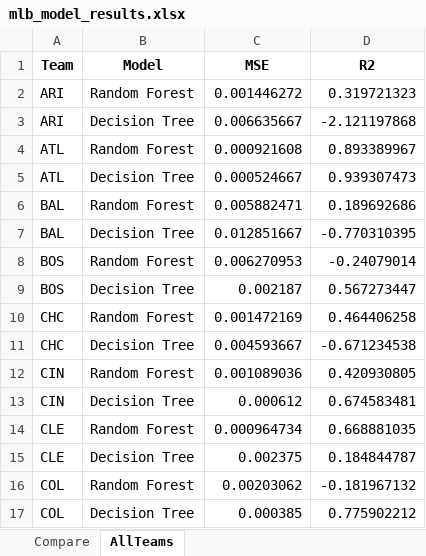
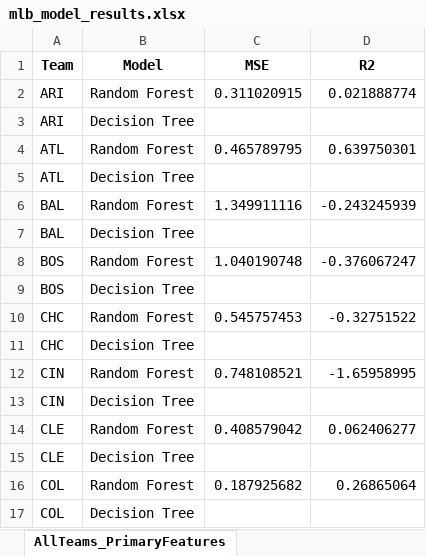
Before and after one commit to cccc112/mlb-project, an Excel workbook: mlbreport/mlb_model_results.xlsx, sheet AllTeams_PrimaryFeatures, drawn as a sheet; only a part is shown; values as stored, in another font and other column widths than the file's, no borders; the diff covers the shown part only; the diff names each change by its address in the sheet, - before the commit and + after, or states it on an @@ line.

```diff
--- a/mlbreport/mlb_model_results.xlsx (sheet AllTeams_PrimaryFeatures)
+++ b/mlbreport/mlb_model_results.xlsx (sheet AllTeams_PrimaryFeatures)
-sheet tab: AllTeams
+sheet tab: AllTeams_PrimaryFeatures
-C2 (MSE): 0.001446272
+C2 (MSE): 0.311020915
-D2 (R2): 0.319721323
+D2 (R2): 0.021888774
-C3 (MSE): 0.006635667
+C3 (MSE): (empty)
-D3 (R2): -2.121197868
+D3 (R2): (empty)
-C4 (MSE): 0.000921608
+C4 (MSE): 0.465789795
-D4 (R2): 0.893389967
+D4 (R2): 0.639750301
-C5 (MSE): 0.000524667
+C5 (MSE): (empty)
-D5 (R2): 0.939307473
+D5 (R2): (empty)
-C6 (MSE): 0.005882471
+C6 (MSE): 1.349911116
-D6 (R2): 0.189692686
+D6 (R2): -0.243245939
-C7 (MSE): 0.012851667
+C7 (MSE): (empty)
-D7 (R2): -0.770310395
+D7 (R2): (empty)
-C8 (MSE): 0.006270953
+C8 (MSE): 1.040190748
-D8 (R2): -0.24079014
+D8 (R2): -0.376067247
-C9 (MSE): 0.002187
+C9 (MSE): (empty)
-D9 (R2): 0.567273447
+D9 (R2): (empty)
-C10 (MSE): 0.001472169
+C10 (MSE): 0.545757453
-D10 (R2): 0.464406258
+D10 (R2): -0.32751522
-C11 (MSE): 0.004593667
+C11 (MSE): (empty)
-D11 (R2): -0.671234538
+D11 (R2): (empty)
-C12 (MSE): 0.001089036
+C12 (MSE): 0.748108521
-D12 (R2): 0.420930805
+D12 (R2): -1.65958995
-C13 (MSE): 0.000612
+C13 (MSE): (empty)
-D13 (R2): 0.674583481
+D13 (R2): (empty)
-C14 (MSE): 0.000964734
+C14 (MSE): 0.408579042
-D14 (R2): 0.668881035
+D14 (R2): 0.062406277
-C15 (MSE): 0.002375
+C15 (MSE): (empty)
-D15 (R2): 0.184844787
+D15 (R2): (empty)
-C16 (MSE): 0.00203062
+C16 (MSE): 0.187925682
-D16 (R2): -0.181967132
+D16 (R2): 0.26865064
-C17 (MSE): 0.000385
+C17 (MSE): (empty)
-D17 (R2): 0.775902212
+D17 (R2): (empty)
```
Also changed, not shown: 96 edited cells elsewhere in this sheet, sheet Feature_Method_Compare, other sheet tabs, 6 other files.
